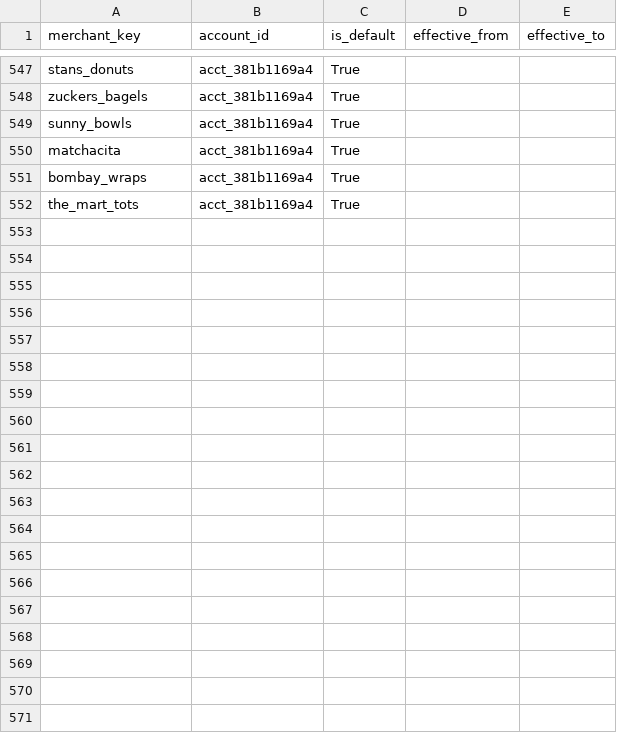
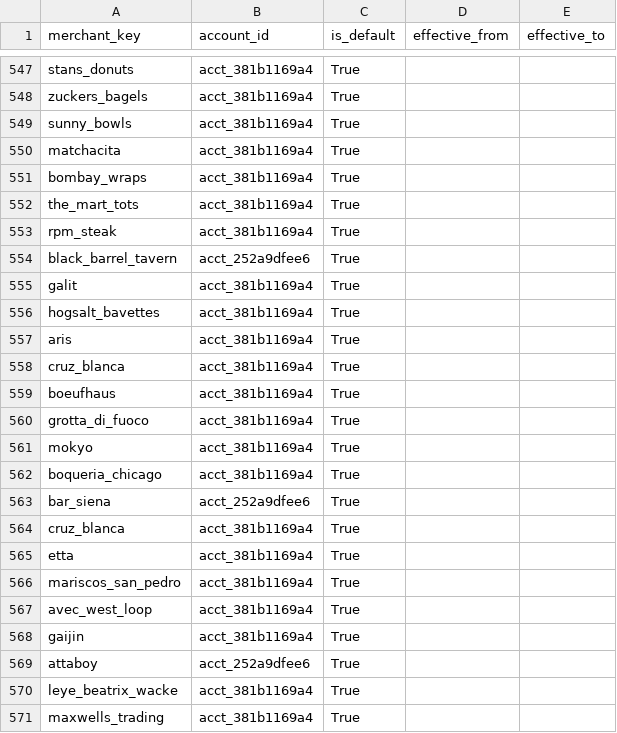
Before and after one commit to goatmark/dbt-analytics, a CSV file: seeds/merchant_account_map.csv, drawn as a sheet; only a part is shown, gaps mark what is left out; the diff covers the shown part only.

```diff
--- a/seeds/merchant_account_map.csv
+++ b/seeds/merchant_account_map.csv
@@ -552 +552,20 @@ bombay_wraps,acct_381b1169a4,True,,
 the_mart_tots,acct_381b1169a4,True,,
+rpm_steak,acct_381b1169a4,True,,
+black_barrel_tavern,acct_252a9dfee6,True,,
+galit,acct_381b1169a4,True,,
+hogsalt_bavettes,acct_381b1169a4,True,,
+aris,acct_381b1169a4,True,,
+cruz_blanca,acct_381b1169a4,True,,
+boeufhaus,acct_381b1169a4,True,,
+grotta_di_fuoco,acct_381b1169a4,True,,
+mokyo,acct_381b1169a4,True,,
+boqueria_chicago,acct_381b1169a4,True,,
+bar_siena,acct_252a9dfee6,True,,
+cruz_blanca,acct_381b1169a4,True,,
+etta,acct_381b1169a4,True,,
+mariscos_san_pedro,acct_381b1169a4,True,,
+avec_west_loop,acct_381b1169a4,True,,
+gaijin,acct_381b1169a4,True,,
+attaboy,acct_252a9dfee6,True,,
+leye_beatrix_wacke,acct_381b1169a4,True,,
+maxwells_trading,acct_381b1169a4,True,,
```
Also changed, not shown: 44 added rows elsewhere in this file, seeds/merchant_regex.csv, 4 other files.
